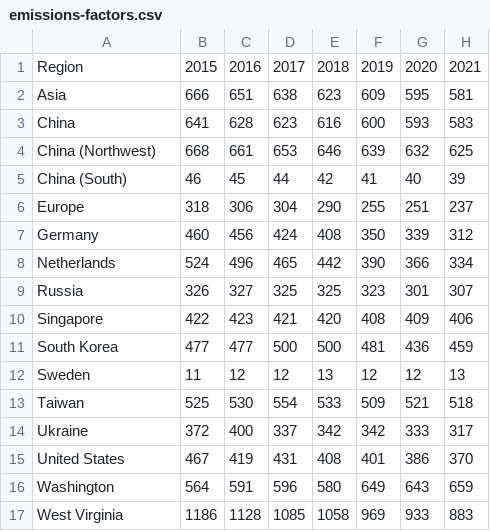
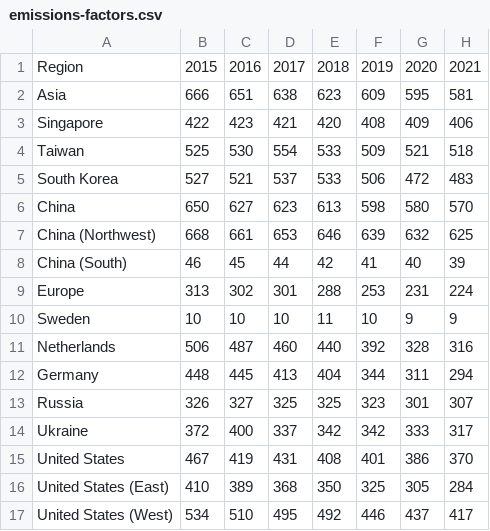
Before and after one commit to kylemcdonald/ethereum-emissions, a CSV file: data/emissions-factors.csv, drawn as a sheet.

```diff
--- a/data/emissions-factors.csv
+++ b/data/emissions-factors.csv
@@ -2,16 +2,16 @@ Region,2015,2016,2017,2018,2019,2020,2021
 Asia,666,651,638,623,609,595,581
-China,641,628,623,616,600,593,583
+Singapore,422,423,421,420,408,409,406
+Taiwan,525,530,554,533,509,521,518
+South Korea,527,521,537,533,506,472,483
+China,650,627,623,613,598,580,570
 China (Northwest),668,661,653,646,639,632,625
 China (South),46,45,44,42,41,40,39
-Europe,318,306,304,290,255,251,237
-Germany,460,456,424,408,350,339,312
-Netherlands,524,496,465,442,390,366,334
+Europe,313,302,301,288,253,231,224
+Sweden,10,10,10,11,10,9,9
+Netherlands,506,487,460,440,392,328,316
+Germany,448,445,413,404,344,311,294
 Russia,326,327,325,325,323,301,307
-Singapore,422,423,421,420,408,409,406
-South Korea,477,477,500,500,481,436,459
-Sweden,11,12,12,13,12,12,13
-Taiwan,525,530,554,533,509,521,518
 Ukraine,372,400,337,342,342,333,317
 United States,467,419,431,408,401,386,370
-Washington,564,591,596,580,649,643,659
-West Virginia,1186,1128,1085,1058,969,933,883
+United States (East),410,389,368,350,325,305,284
+United States (West),534,510,495,492,446,437,417
```
Also changed, not shown: data/digiconomist-energy.csv, data/label-mix.csv, 6 other files.
